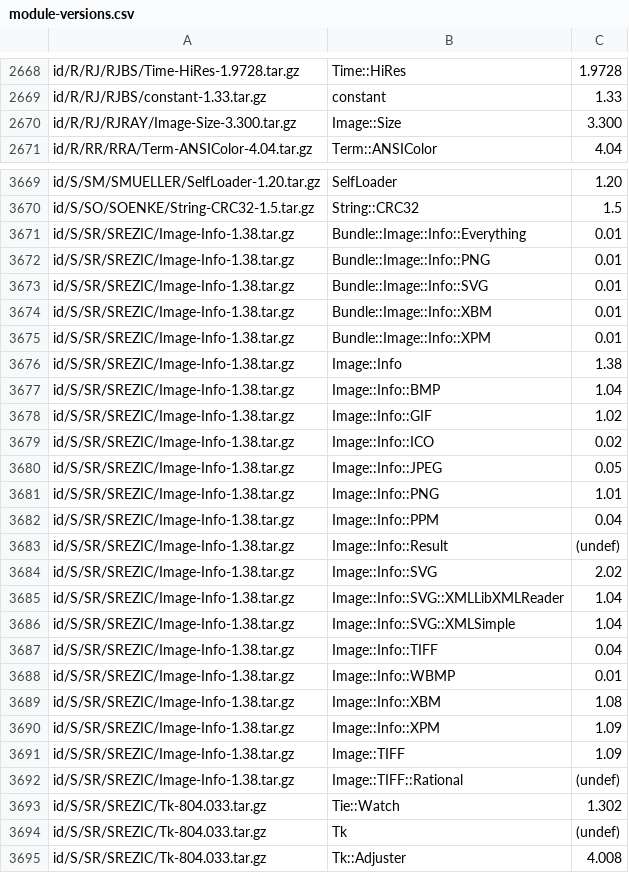
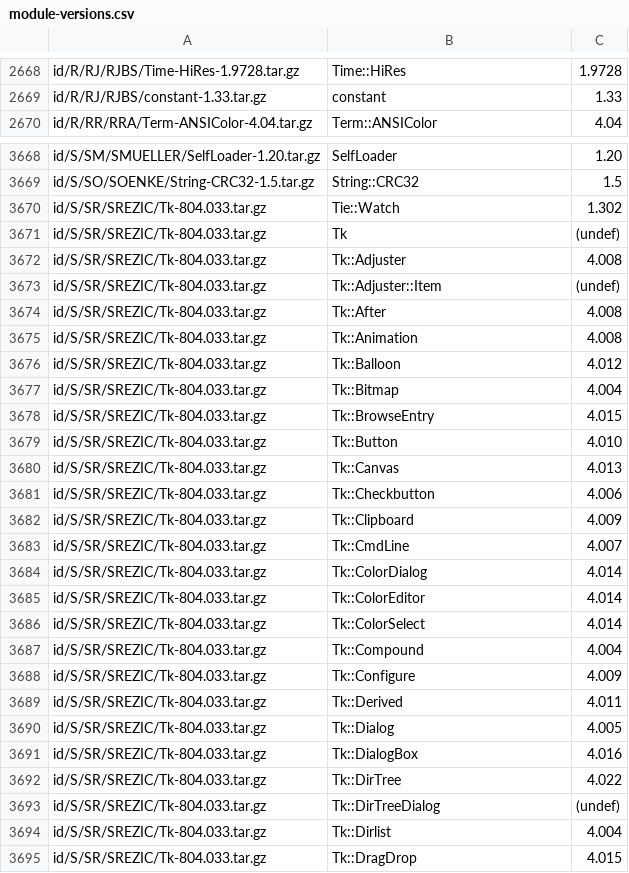
Before and after one commit to kentnl/Gentoo-Util-VirtualDepend, a CSV file: share/module-versions.csv, drawn as a sheet; only a part is shown, gaps mark what is left out; the shorter side is filled out with more unchanged rows; the diff names each change by its address in the sheet, - before the commit and + after, or states it on an @@ line.

Commit message:
Remove special casing for Image-Info and Image-Size

```diff
--- a/share/module-versions.csv
+++ b/share/module-versions.csv
-row 2670: id/R/RJ/RJRAY/Image-Size-3.300.tar.gz | Image::Size | 3.300
-row 3671: id/S/SR/SREZIC/Image-Info-1.38.tar.gz | Bundle::Image::Info::Everything | 0.01
-row 3672: id/S/SR/SREZIC/Image-Info-1.38.tar.gz | Bundle::Image::Info::PNG | 0.01
-row 3673: id/S/SR/SREZIC/Image-Info-1.38.tar.gz | Bundle::Image::Info::SVG | 0.01
-row 3674: id/S/SR/SREZIC/Image-Info-1.38.tar.gz | Bundle::Image::Info::XBM | 0.01
-row 3675: id/S/SR/SREZIC/Image-Info-1.38.tar.gz | Bundle::Image::Info::XPM | 0.01
-row 3676: id/S/SR/SREZIC/Image-Info-1.38.tar.gz | Image::Info | 1.38
-row 3677: id/S/SR/SREZIC/Image-Info-1.38.tar.gz | Image::Info::BMP | 1.04
-row 3678: id/S/SR/SREZIC/Image-Info-1.38.tar.gz | Image::Info::GIF | 1.02
-row 3679: id/S/SR/SREZIC/Image-Info-1.38.tar.gz | Image::Info::ICO | 0.02
-row 3680: id/S/SR/SREZIC/Image-Info-1.38.tar.gz | Image::Info::JPEG | 0.05
-row 3681: id/S/SR/SREZIC/Image-Info-1.38.tar.gz | Image::Info::PNG | 1.01
-row 3682: id/S/SR/SREZIC/Image-Info-1.38.tar.gz | Image::Info::PPM | 0.04
-row 3683: id/S/SR/SREZIC/Image-Info-1.38.tar.gz | Image::Info::Result | (undef)
-row 3684: id/S/SR/SREZIC/Image-Info-1.38.tar.gz | Image::Info::SVG | 2.02
-row 3685: id/S/SR/SREZIC/Image-Info-1.38.tar.gz | Image::Info::SVG::XMLLibXMLReader | 1.04
-row 3686: id/S/SR/SREZIC/Image-Info-1.38.tar.gz | Image::Info::SVG::XMLSimple | 1.04
-row 3687: id/S/SR/SREZIC/Image-Info-1.38.tar.gz | Image::Info::TIFF | 0.04
-row 3688: id/S/SR/SREZIC/Image-Info-1.38.tar.gz | Image::Info::WBMP | 0.01
-row 3689: id/S/SR/SREZIC/Image-Info-1.38.tar.gz | Image::Info::XBM | 1.08
-row 3690: id/S/SR/SREZIC/Image-Info-1.38.tar.gz | Image::Info::XPM | 1.09
-row 3691: id/S/SR/SREZIC/Image-Info-1.38.tar.gz | Image::TIFF | 1.09
-row 3692: id/S/SR/SREZIC/Image-Info-1.38.tar.gz | Image::TIFF::Rational | (undef)
```
Also changed, not shown: share/dist-to-gentoo.csv, share/dist-versions.csv, 3 other files.
